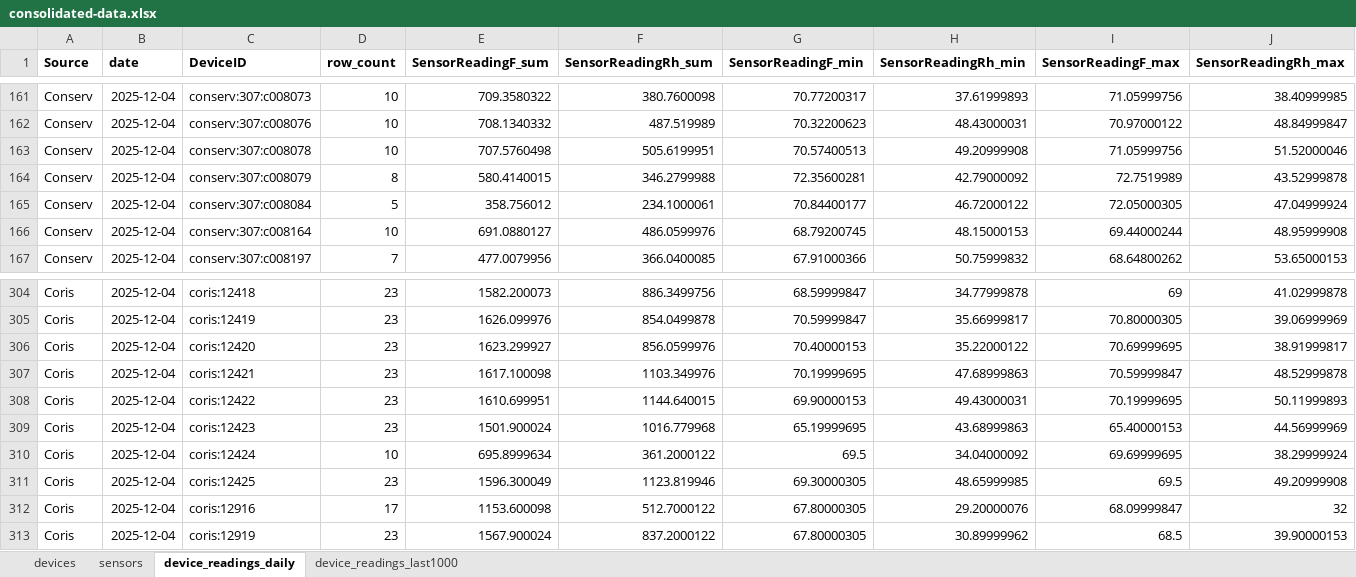
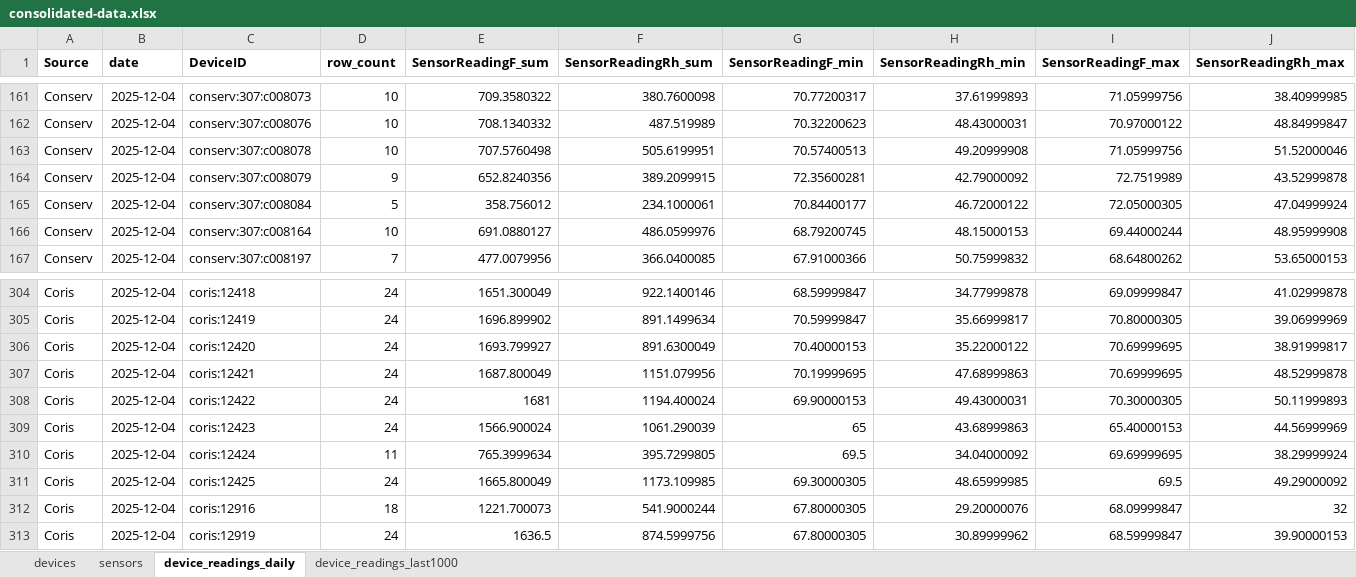
Before and after one commit to Environmental-Pipeline/environmental-sensor-poc, an Excel workbook: data-runner/consolidated-data.xlsx, sheet device_readings_daily, drawn as a sheet; only a part is shown, gaps mark what is left out; values as stored, in another font and other column widths than the file's, no borders; the diff covers the shown part only; the diff names each change by its address in the sheet, - before the commit and + after, or states it on an @@ line.

```diff
--- a/data-runner/consolidated-data.xlsx (sheet device_readings_daily)
+++ b/data-runner/consolidated-data.xlsx (sheet device_readings_daily)
-D164 (row_count): 8
+D164 (row_count): 9
-E164 (SensorReadingF_sum): 580.4140015
+E164 (SensorReadingF_sum): 652.8240356
-F164 (SensorReadingRh_sum): 346.2799988
+F164 (SensorReadingRh_sum): 389.2099915
-D304:D309 (row_count): 23
+D304:D309 (row_count): 24
-E304 (SensorReadingF_sum): 1582.200073
+E304 (SensorReadingF_sum): 1651.300049
-F304 (SensorReadingRh_sum): 886.3499756
+F304 (SensorReadingRh_sum): 922.1400146
-I304 (SensorReadingF_max): 69
+I304 (SensorReadingF_max): 69.09999847
-E305 (SensorReadingF_sum): 1626.099976
+E305 (SensorReadingF_sum): 1696.899902
-F305 (SensorReadingRh_sum): 854.0499878
+F305 (SensorReadingRh_sum): 891.1499634
-E306 (SensorReadingF_sum): 1623.299927
+E306 (SensorReadingF_sum): 1693.799927
-F306 (SensorReadingRh_sum): 856.0599976
+F306 (SensorReadingRh_sum): 891.6300049
-E307 (SensorReadingF_sum): 1617.100098
+E307 (SensorReadingF_sum): 1687.800049
-F307 (SensorReadingRh_sum): 1103.349976
+F307 (SensorReadingRh_sum): 1151.079956
-I307 (SensorReadingF_max): 70.59999847
+I307 (SensorReadingF_max): 70.69999695
-E308 (SensorReadingF_sum): 1610.699951
+E308 (SensorReadingF_sum): 1681
-F308 (SensorReadingRh_sum): 1144.640015
+F308 (SensorReadingRh_sum): 1194.400024
-I308 (SensorReadingF_max): 70.19999695
+I308 (SensorReadingF_max): 70.30000305
-E309 (SensorReadingF_sum): 1501.900024
+E309 (SensorReadingF_sum): 1566.900024
-F309 (SensorReadingRh_sum): 1016.779968
+F309 (SensorReadingRh_sum): 1061.290039
-G309 (SensorReadingF_min): 65.19999695
+G309 (SensorReadingF_min): 65
-D310 (row_count): 10
+D310 (row_count): 11
-E310 (SensorReadingF_sum): 695.8999634
+E310 (SensorReadingF_sum): 765.3999634
-F310 (SensorReadingRh_sum): 361.2000122
+F310 (SensorReadingRh_sum): 395.7299805
-D311 (row_count): 23
+D311 (row_count): 24
-E311 (SensorReadingF_sum): 1596.300049
+E311 (SensorReadingF_sum): 1665.800049
-F311 (SensorReadingRh_sum): 1123.819946
+F311 (SensorReadingRh_sum): 1173.109985
-J311 (SensorReadingRh_max): 49.20999908
+J311 (SensorReadingRh_max): 49.29000092
-D312 (row_count): 17
+D312 (row_count): 18
-E312 (SensorReadingF_sum): 1153.600098
+E312 (SensorReadingF_sum): 1221.700073
-F312 (SensorReadingRh_sum): 512.7000122
+F312 (SensorReadingRh_sum): 541.9000244
-D313 (row_count): 23
+D313 (row_count): 24
-E313 (SensorReadingF_sum): 1567.900024
+E313 (SensorReadingF_sum): 1636.5
-F313 (SensorReadingRh_sum): 837.2000122
+F313 (SensorReadingRh_sum): 874.5999756
-I313 (SensorReadingF_max): 68.5
+I313 (SensorReadingF_max): 68.59999847
```
Also changed, not shown: 398 edited cells elsewhere in this sheet, sheet device_readings_last1000, 8 other files.
